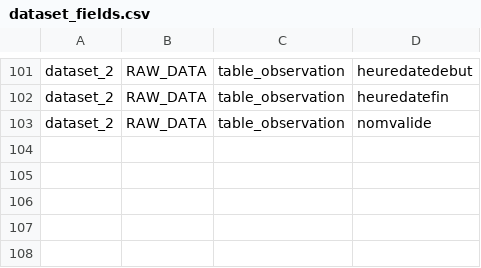
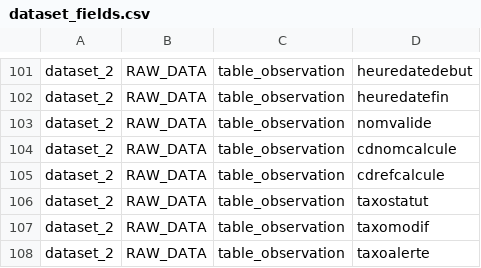
Before and after one commit to SINP-GINCO/ginco, a CSV file: database/init/metadata/dataset_fields.csv, drawn as a sheet; only a part is shown, gaps mark what is left out; the diff names each change by its address in the sheet, - before the commit and + after, or states it on an @@ line.

Commit message:
#1434 : init database with TAXREF V11

```diff
--- a/database/init/metadata/dataset_fields.csv
+++ b/database/init/metadata/dataset_fields.csv
+row 104: dataset_2 | RAW_DATA | table_observation | cdnomcalcule
+row 105: dataset_2 | RAW_DATA | table_observation | cdrefcalcule
+row 106: dataset_2 | RAW_DATA | table_observation | taxostatut
+row 107: dataset_2 | RAW_DATA | table_observation | taxomodif
+row 108: dataset_2 | RAW_DATA | table_observation | taxoalerte
```
Also changed, not shown: database/init/metadata/checks.csv, 10 other files.
